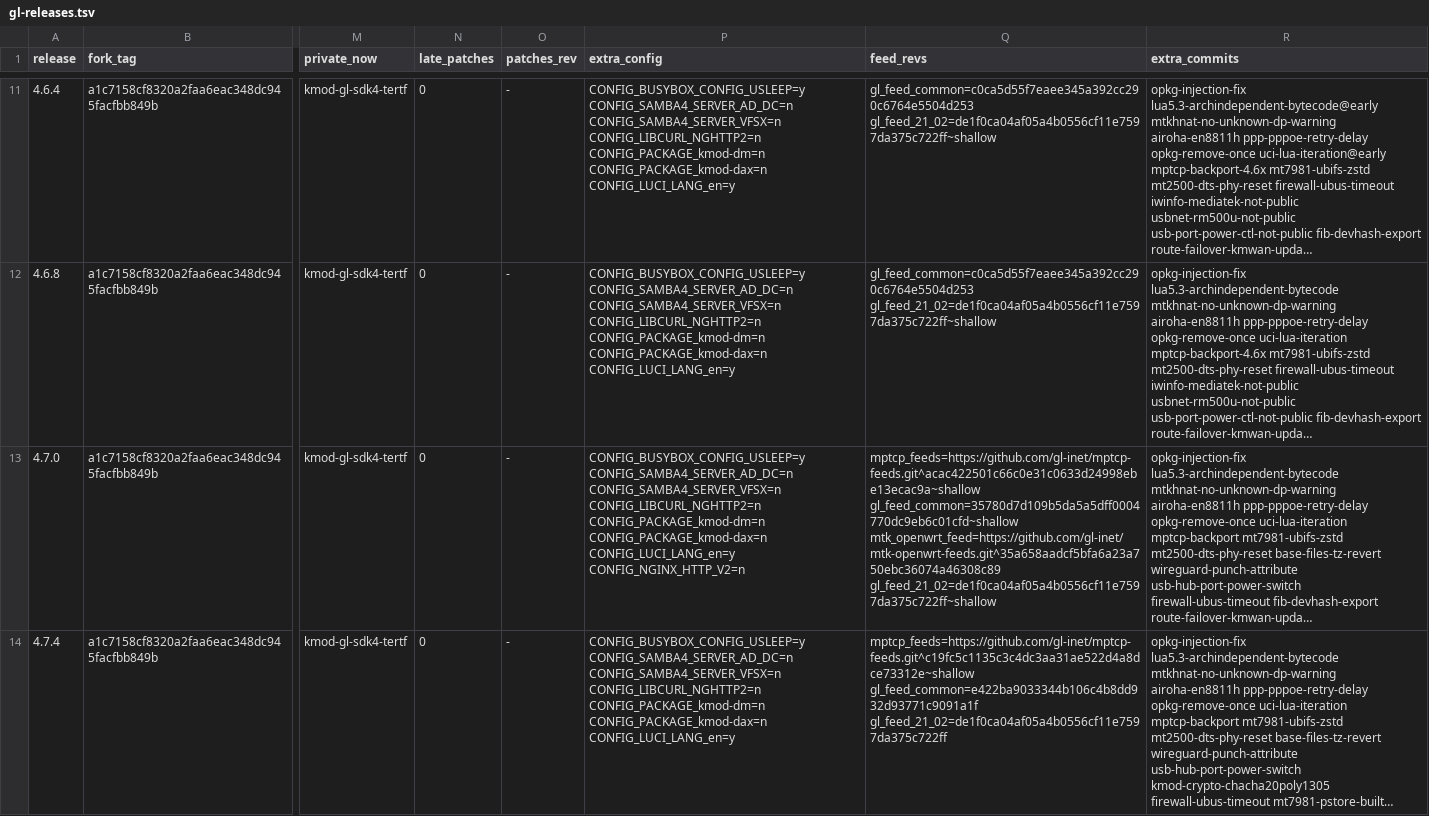
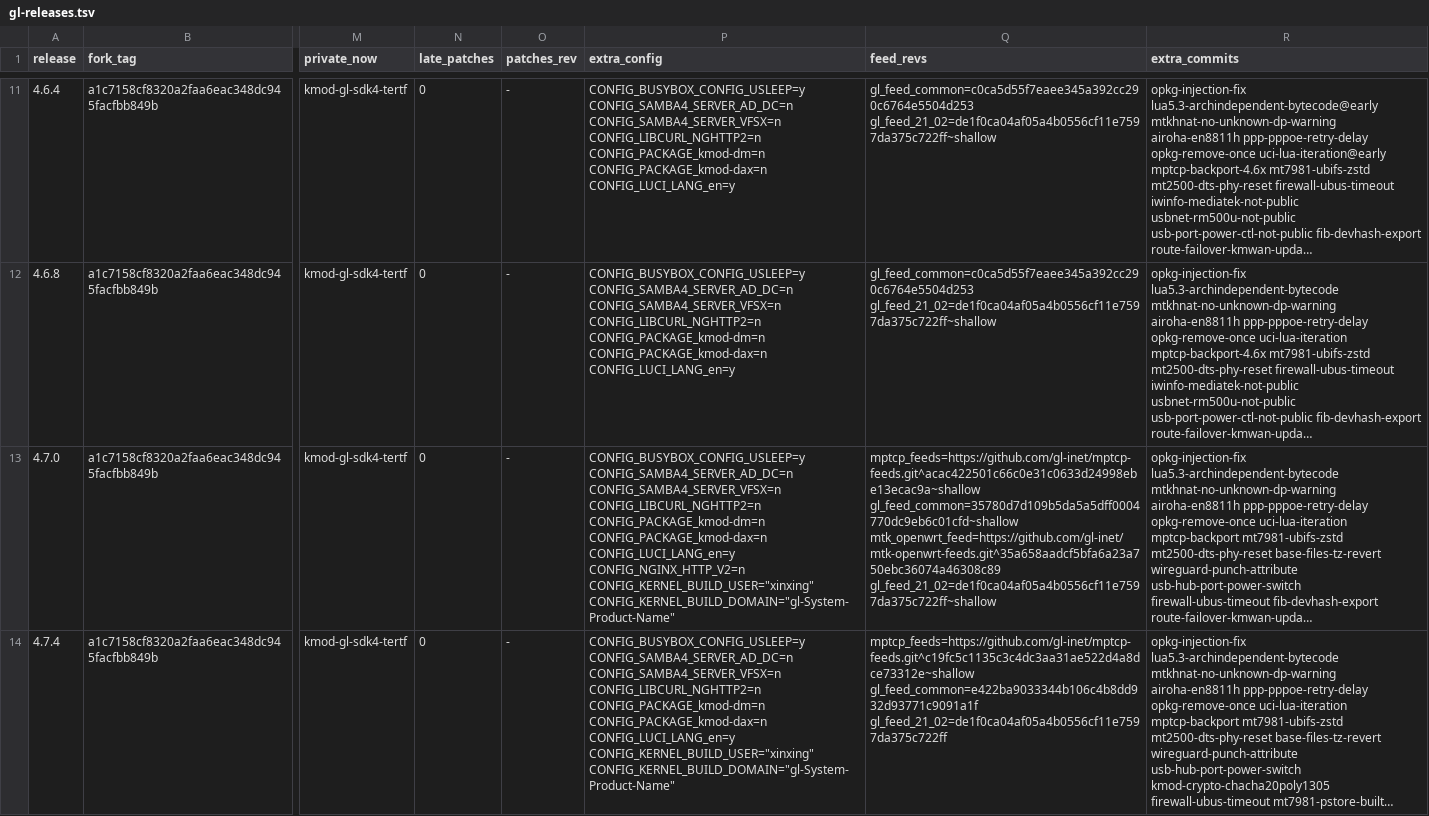
Before and after one commit to kduvekot/gl.inet-mt2500a, a TSV file: openwrt/gl-releases.tsv, drawn as a sheet; only a part is shown, gaps mark what is left out; long unchanged cells end in …; the diff covers the shown part only; the diff names each change by its address in the sheet, - before the commit and + after, or states it on an @@ line.

```diff
--- a/openwrt/gl-releases.tsv
+++ b/openwrt/gl-releases.tsv
-P13 (extra_config): …CONFIG_LUCI_LANG_en=y CONFIG_NGINX_HTTP_V2=n
+P13 (extra_config): …CONFIG_LUCI_LANG_en=y CONFIG_NGINX_HTTP_V2=n CONFIG_KERNEL_BUILD_USER="xinxing" CONFIG_KERNEL_BUILD_DOMAIN="gl-System-Product-Name"
-P14 (extra_config): …CONFIG_PACKAGE_kmod-dax=n CONFIG_LUCI_LANG_en=y
+P14 (extra_config): …CONFIG_PACKAGE_kmod-dax=n CONFIG_LUCI_LANG_en=y CONFIG_KERNEL_BUILD_USER="xinxing" CONFIG_KERNEL_BUILD_DOMAIN="gl-System-Product-Name"
```
Also changed, not shown: 2 edited cells elsewhere in this file, 4 other files.
